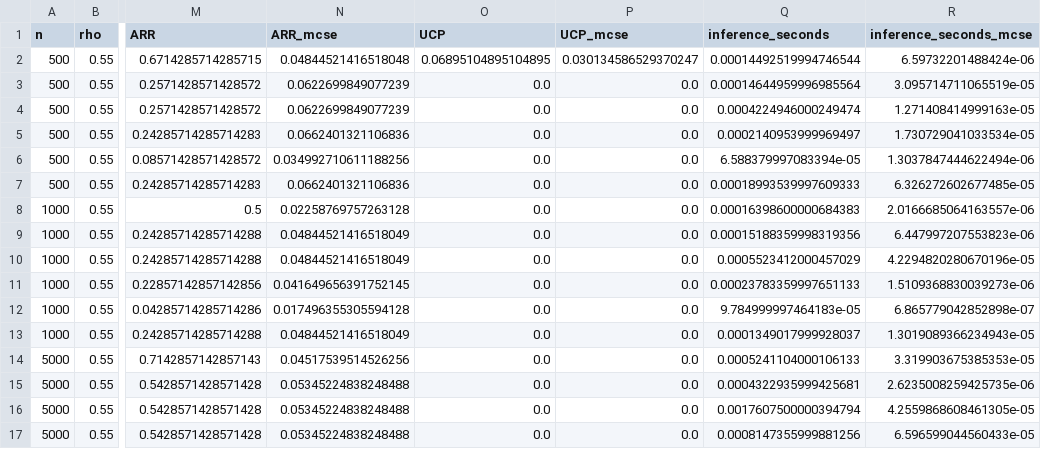
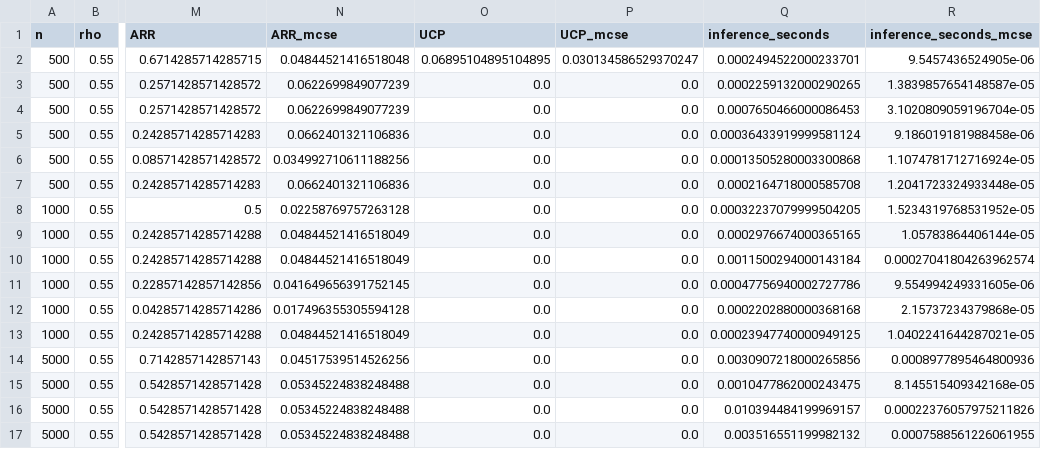
Before and after one commit to dfmaale/sciguard-sar, a CSV file: results/smoke/sensitivity_summary.csv, drawn as a sheet; only a part is shown, gaps mark what is left out; the diff covers the shown part only; the diff names each change by its address in the sheet, - before the commit and + after, or states it on an @@ line.

```diff
--- a/results/smoke/sensitivity_summary.csv
+++ b/results/smoke/sensitivity_summary.csv
-Q2 (inference_seconds): 0.00014492519994746544
+Q2 (inference_seconds): 0.0002494522000233701
-R2 (inference_seconds_mcse): 6.59732201488424e-06
+R2 (inference_seconds_mcse): 9.5457436524905e-06
-Q3 (inference_seconds): 0.00014644959996985564
+Q3 (inference_seconds): 0.0002259132000290265
-R3 (inference_seconds_mcse): 3.095714711065519e-05
+R3 (inference_seconds_mcse): 1.3839857654148587e-05
-Q4 (inference_seconds): 0.0004224946000249474
+Q4 (inference_seconds): 0.0007650466000086453
-R4 (inference_seconds_mcse): 1.271408414999163e-05
+R4 (inference_seconds_mcse): 3.1020809059196704e-05
-Q5 (inference_seconds): 0.0002140953999969497
+Q5 (inference_seconds): 0.00036433919999581124
-R5 (inference_seconds_mcse): 1.730729041033534e-05
+R5 (inference_seconds_mcse): 9.186019181988458e-06
-Q6 (inference_seconds): 6.588379997083394e-05
+Q6 (inference_seconds): 0.00013505280003300868
-R6 (inference_seconds_mcse): 1.3037847444622494e-06
+R6 (inference_seconds_mcse): 1.1074781712716924e-05
-Q7 (inference_seconds): 0.00018993539997609333
+Q7 (inference_seconds): 0.0002164718000585708
-R7 (inference_seconds_mcse): 6.326272602677485e-05
+R7 (inference_seconds_mcse): 1.2041723324933448e-05
-Q8 (inference_seconds): 0.00016398600000684383
+Q8 (inference_seconds): 0.00032237079999504205
-R8 (inference_seconds_mcse): 2.0166685064163557e-06
+R8 (inference_seconds_mcse): 1.5234319768531952e-05
-Q9 (inference_seconds): 0.00015188359998319356
+Q9 (inference_seconds): 0.0002976674000365165
-R9 (inference_seconds_mcse): 6.447997207553823e-06
+R9 (inference_seconds_mcse): 1.05783864406144e-05
-Q10 (inference_seconds): 0.0005523412000457029
+Q10 (inference_seconds): 0.0011500294000143184
-R10 (inference_seconds_mcse): 4.2294820280670196e-05
+R10 (inference_seconds_mcse): 0.00027041804263962574
-Q11 (inference_seconds): 0.00023783359997651133
+Q11 (inference_seconds): 0.00047756940002727786
-R11 (inference_seconds_mcse): 1.5109368830039273e-06
+R11 (inference_seconds_mcse): 9.554994249331605e-06
-Q12 (inference_seconds): 9.784999997464183e-05
+Q12 (inference_seconds): 0.0002202880000368168
-R12 (inference_seconds_mcse): 6.865779042852898e-07
+R12 (inference_seconds_mcse): 2.15737234379868e-05
-Q13 (inference_seconds): 0.0001349017999928037
+Q13 (inference_seconds): 0.00023947740000949125
-R13 (inference_seconds_mcse): 1.3019089366234943e-05
+R13 (inference_seconds_mcse): 1.0402241644287021e-05
-Q14 (inference_seconds): 0.0005241104000106133
+Q14 (inference_seconds): 0.0030907218000265856
-R14 (inference_seconds_mcse): 3.319903675385353e-05
+R14 (inference_seconds_mcse): 0.0008977895464800936
-Q15 (inference_seconds): 0.0004322935999425681
+Q15 (inference_seconds): 0.0010477862000243475
-R15 (inference_seconds_mcse): 2.6235008259425735e-06
+R15 (inference_seconds_mcse): 8.145515409342168e-05
-Q16 (inference_seconds): 0.0017607500000394794
+Q16 (inference_seconds): 0.010394484199969157
-R16 (inference_seconds_mcse): 4.2559868608461305e-05
+R16 (inference_seconds_mcse): 0.00022376057975211826
-Q17 (inference_seconds): 0.0008147355999881256
+Q17 (inference_seconds): 0.003516551199982132
-R17 (inference_seconds_mcse): 6.596599044560433e-05
+R17 (inference_seconds_mcse): 0.0007588561226061955
```
Also changed, not shown: 28 edited cells elsewhere in this file, results/smoke/bootstrap_runtime_replications.csv, results/smoke/bootstrap_runtime_summary.csv, 62 other files.
